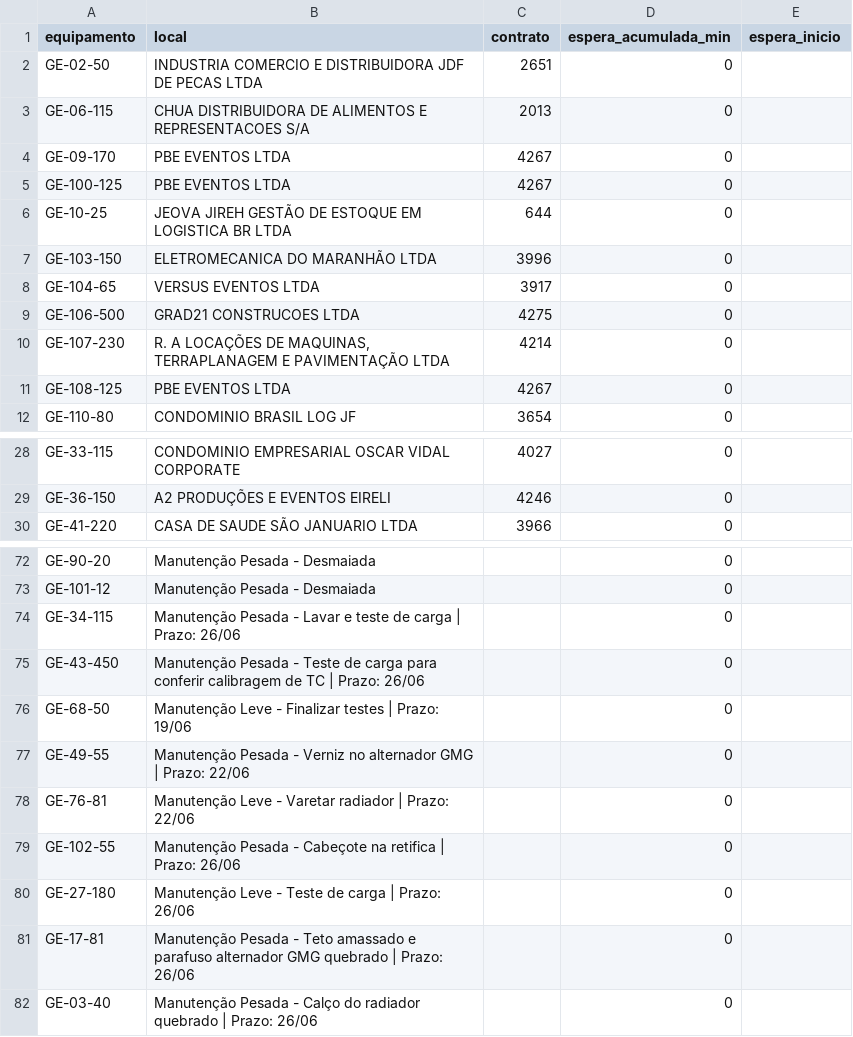
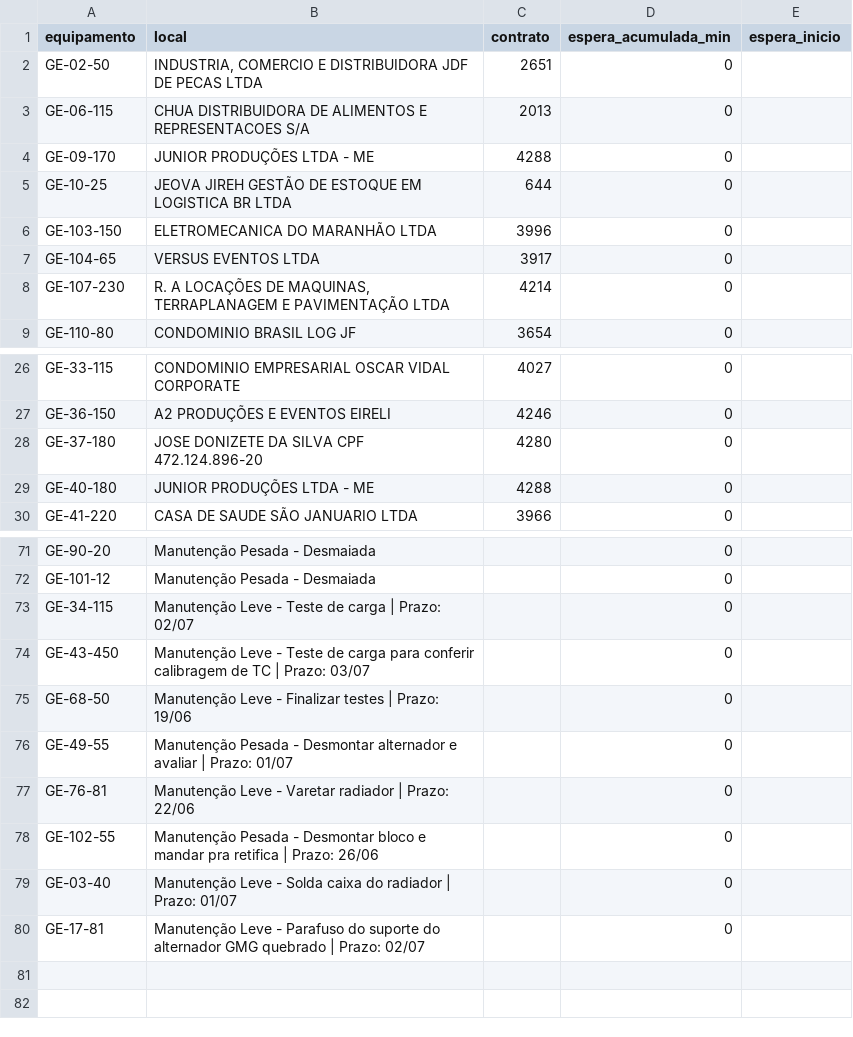
Before and after one commit to milwardarthur-prog/controle-manut, a CSV file: dados.csv, drawn as a sheet; only a part is shown, gaps mark what is left out; the diff covers the shown part only.

Commit message:
Add files via upload

```diff
--- a/dados.csv
+++ b/dados.csv
@@ -1,6 +1,5 @@
 equipamento,local,contrato,espera_acumulada_min,espera_inicio
-GE-02-50,"INDUSTRIA COMERCIO E DISTRIBUIDORA JDF DE PECAS LTDA",2651,0,
+GE-02-50,"INDUSTRIA, COMERCIO E DISTRIBUIDORA JDF DE PECAS LTDA",2651,0,
 GE-06-115,CHUA DISTRIBUIDORA DE ALIMENTOS E REPRESENTACOES S/A,2013,0,
-GE-09-170,PBE EVENTOS LTDA,4267,0,
-GE-100-125,PBE EVENTOS LTDA,4267,0,
+GE-09-170,JUNIOR PRODUÇÕES LTDA - ME,4288,0,
 GE-10-25,JEOVA JIREH GESTÃO DE ESTOQUE EM LOGISTICA BR LTDA,644,0,
@@ -8,5 +7,3 @@ GE-103-150,ELETROMECANICA DO MARANHÃO LTDA,3996,0,
 GE-104-65,VERSUS EVENTOS LTDA,3917,0,
-GE-106-500,GRAD21 CONSTRUCOES LTDA,4275,0,
 GE-107-230,"R. A LOCAÇÕES DE MAQUINAS, TERRAPLANAGEM E PAVIMENTAÇÃO LTDA",4214,0,
-GE-108-125,PBE EVENTOS LTDA,4267,0,
 GE-110-80,CONDOMINIO BRASIL LOG JF,3654,0,
@@ -29,2 +27,4 @@ GE-33-115,CONDOMINIO EMPRESARIAL OSCAR VIDAL CORPORATE,4027,0,
 GE-36-150,A2 PRODUÇÕES E EVENTOS EIRELI,4246,0,
+GE-37-180,JOSE DONIZETE DA SILVA CPF 472.124.896-20,4280,0,
+GE-40-180,JUNIOR PRODUÇÕES LTDA - ME,4288,0,
 GE-41-220,CASA DE SAUDE SÃO JANUARIO LTDA,3966,0,
@@ -73,10 +72,9 @@ GE-90-20,Manutenção Pesada - Desmaiada,,0,
 GE-101-12,Manutenção Pesada - Desmaiada,,0,
-GE-34-115,Manutenção Pesada - Lavar e teste de carga | Prazo: 26/06,,0,
-GE-43-450,Manutenção Pesada - Teste de carga para conferir calibragem de TC | Prazo: 26/06,,0,
+GE-34-115,Manutenção Leve - Teste de carga | Prazo: 02/07,,0,
+GE-43-450,Manutenção Leve - Teste de carga para conferir calibragem de TC | Prazo: 03/07,,0,
 GE-68-50,Manutenção Leve - Finalizar testes | Prazo: 19/06,,0,
-GE-49-55,Manutenção Pesada - Verniz no alternador GMG | Prazo: 22/06,,0,
+GE-49-55,Manutenção Pesada - Desmontar alternador e avaliar | Prazo: 01/07,,0,
 GE-76-81,Manutenção Leve - Varetar radiador | Prazo: 22/06,,0,
-GE-102-55,Manutenção Pesada - Cabeçote na retifica | Prazo: 26/06,,0,
-GE-27-180,Manutenção Leve - Teste de carga | Prazo: 26/06,,0,
-GE-17-81,Manutenção Pesada - Teto amassado e parafuso alternador GMG quebrado | Prazo: 26/06,,0,
-GE-03-40,Manutenção Pesada - Calço do radiador quebrado | Prazo: 26/06,,0,
+GE-102-55,Manutenção Pesada - Desmontar bloco e mandar pra retifica | Prazo: 26/06,,0,
+GE-03-40,Manutenção Leve - Solda caixa do radiador | Prazo: 01/07,,0,
+GE-17-81,Manutenção Leve - Parafuso do suporte do alternador GMG quebrado | Prazo: 02/07,,0
```
Also changed, not shown: 2 added rows, 2 removed rows and 1 edited cell elsewhere in this file.
